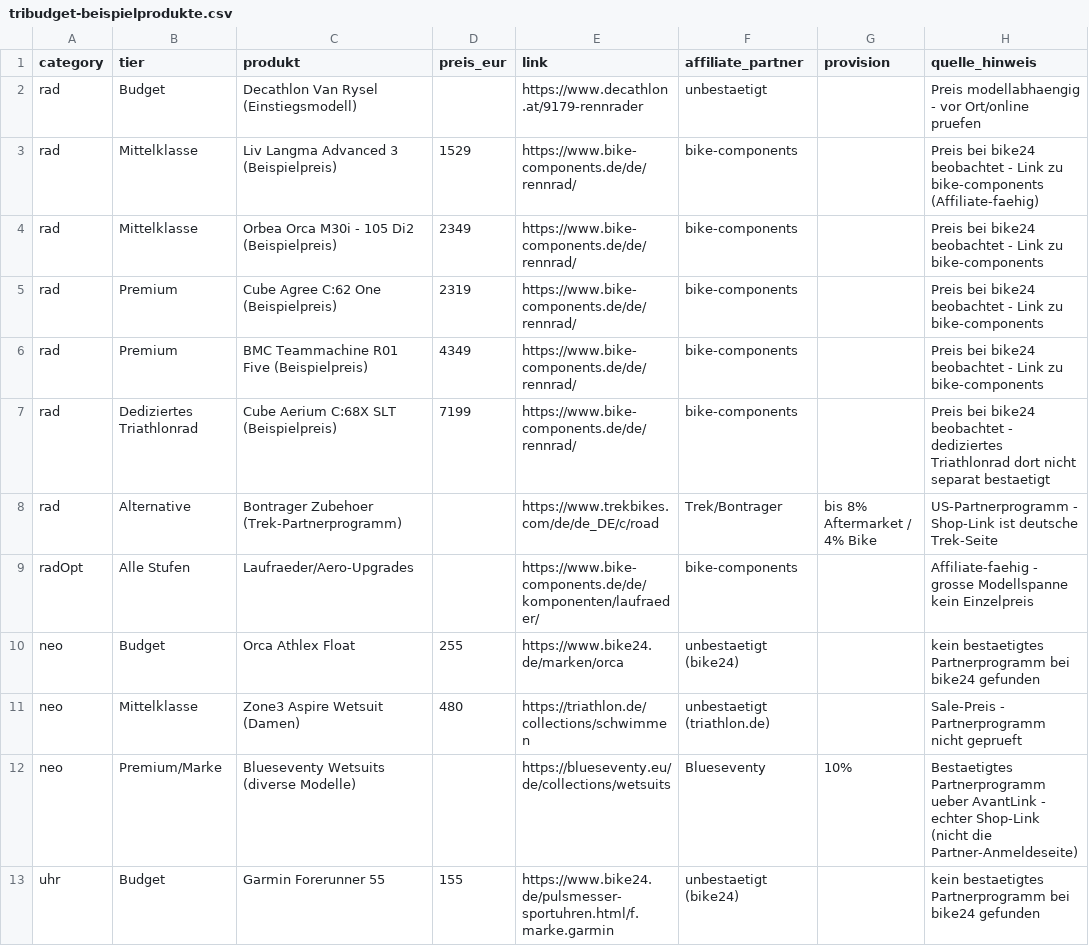
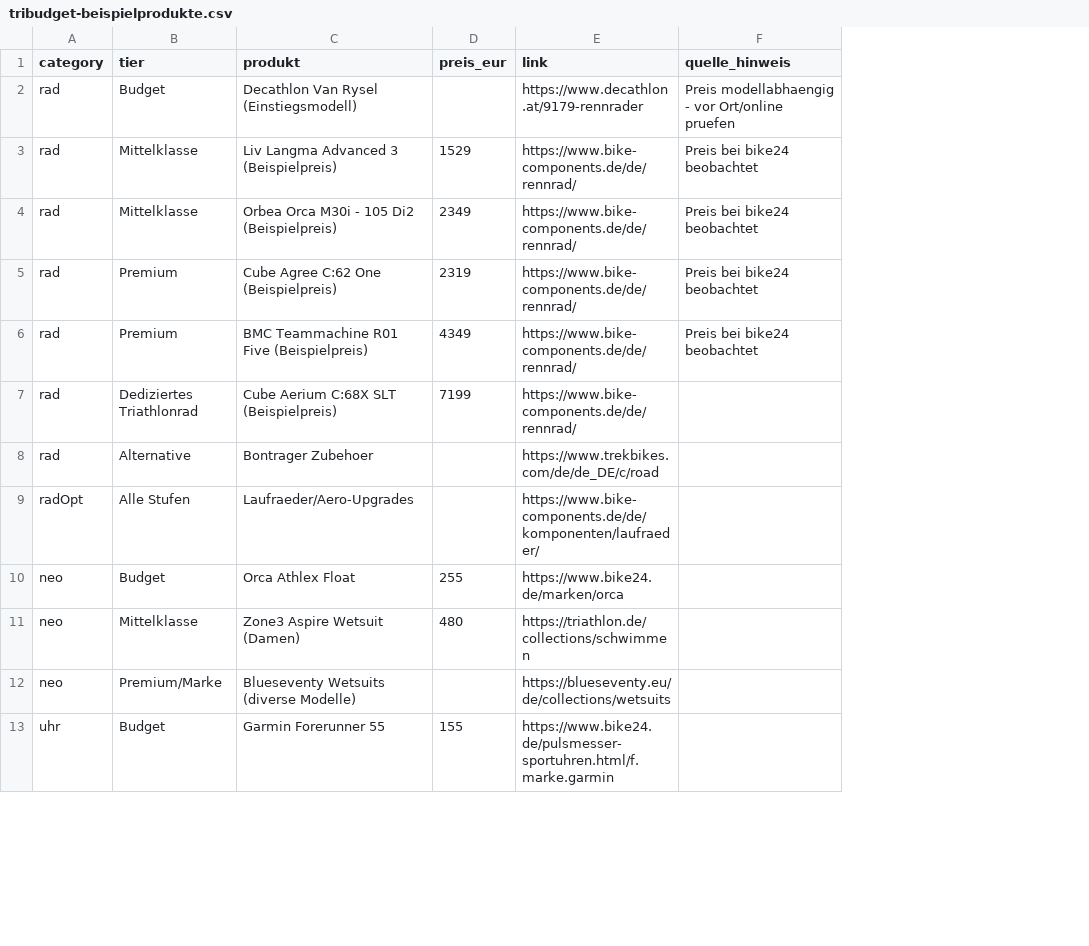
Before and after one commit to phelmis/tribudget-daten, a CSV file: tribudget-beispielprodukte.csv, drawn as a sheet; only a part is shown; removed rows and columns are numbered as before the commit, all else as after; the diff covers the shown part only; the diff names each change by its address in the sheet, - before the commit and + after, or states it on an @@ line.

```diff
--- a/tribudget-beispielprodukte.csv
+++ b/tribudget-beispielprodukte.csv
-column F (affiliate_partner), rows 2-13: unbestaetigt | bike-components | bike-components | bike-components | bike-components | bike-components | Trek/Bontrager | bike-components | unbestaetigt (bike24) | unbestaetigt (triathlon.de) | Blueseventy | unbestaetigt (bike24)
-column G (provision), rows 8-12: bis 8% Aftermarket / 4% Bike |  |  |  | 10%
-F3 (quelle_hinweis): …bike24 beobachtet - Link zu bike-components (Affiliate-faehig)
+F3 (quelle_hinweis): …bike24 beobachtet
-F4:F6 (quelle_hinweis): Preis bei bike24 beobachtet - Link zu bike-components
+F4:F6 (quelle_hinweis): Preis bei bike24 beobachtet
-F7 (quelle_hinweis): Preis bei bike24 beobachtet - dediziertes Triathlonrad dort nicht separat bestaetigt
+F7 (quelle_hinweis): (empty)
-C8 (produkt): Bontrager Zubehoer (Trek-Partnerprogramm)
+C8 (produkt): Bontrager Zubehoer
-F8 (quelle_hinweis): US-Partnerprogramm - Shop-Link ist deutsche Trek-Seite
+F8 (quelle_hinweis): (empty)
-F9 (quelle_hinweis): Affiliate-faehig - grosse Modellspanne kein Einzelpreis
+F9 (quelle_hinweis): (empty)
-F10 (quelle_hinweis): kein bestaetigtes Partnerprogramm bei bike24 gefunden
+F10 (quelle_hinweis): (empty)
-F11 (quelle_hinweis): Sale-Preis - Partnerprogramm nicht geprueft
+F11 (quelle_hinweis): (empty)
-F12 (quelle_hinweis): Bestaetigtes Partnerprogramm ueber AvantLink - echter Shop-Link (nicht die Partner-Anmeldeseite)
+F12 (quelle_hinweis): (empty)
-F13 (quelle_hinweis): kein bestaetigtes Partnerprogramm bei bike24 gefunden
+F13 (quelle_hinweis): (empty)
```
Also changed, not shown: 7 edited cells elsewhere in this file, 1 other file.
